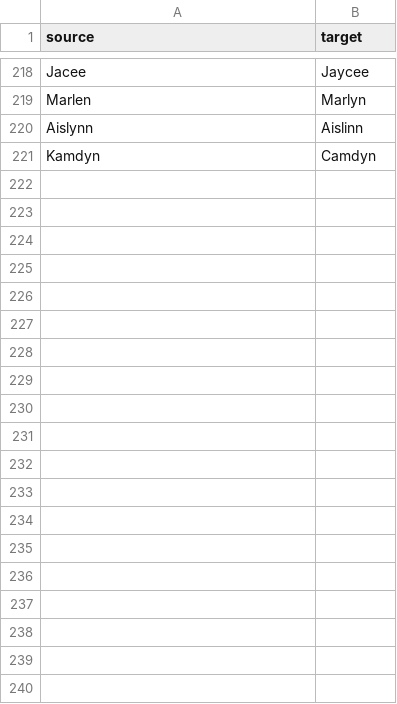
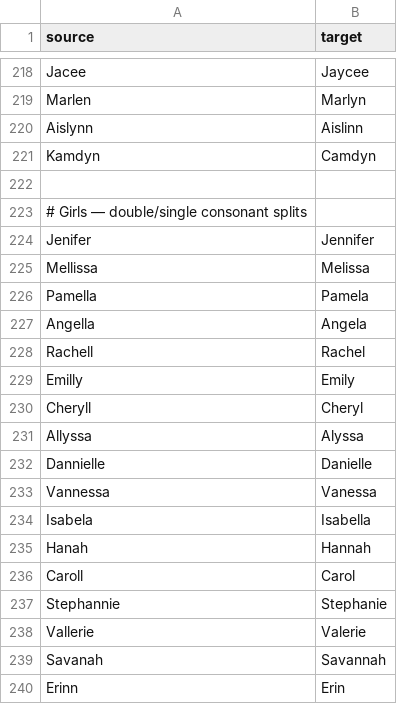
Before and after one commit to dxdc/babynames, a CSV file: raw/forced_merges.csv, drawn as a sheet; only a part is shown, gaps mark what is left out; the diff covers the shown part only.

Commit message:
data quality, pronunciation fixes, nickname support, territory data

```diff
--- a/raw/forced_merges.csv
+++ b/raw/forced_merges.csv
@@ -221 +221,20 @@ Aislynn,Aislinn
 Kamdyn,Camdyn
+
+# Girls — double/single consonant splits
+Jenifer,Jennifer
+Mellissa,Melissa
+Pamella,Pamela
+Angella,Angela
+Rachell,Rachel
+Emilly,Emily
+Cheryll,Cheryl
+Allyssa,Alyssa
+Dannielle,Danielle
+Vannessa,Vanessa
+Isabela,Isabella
+Hanah,Hannah
+Caroll,Carol
+Stephannie,Stephanie
+Vallerie,Valerie
+Savanah,Savannah
+Erinn,Erin
```
Also changed, not shown: 56 added rows elsewhere in this file, 23 other files.
